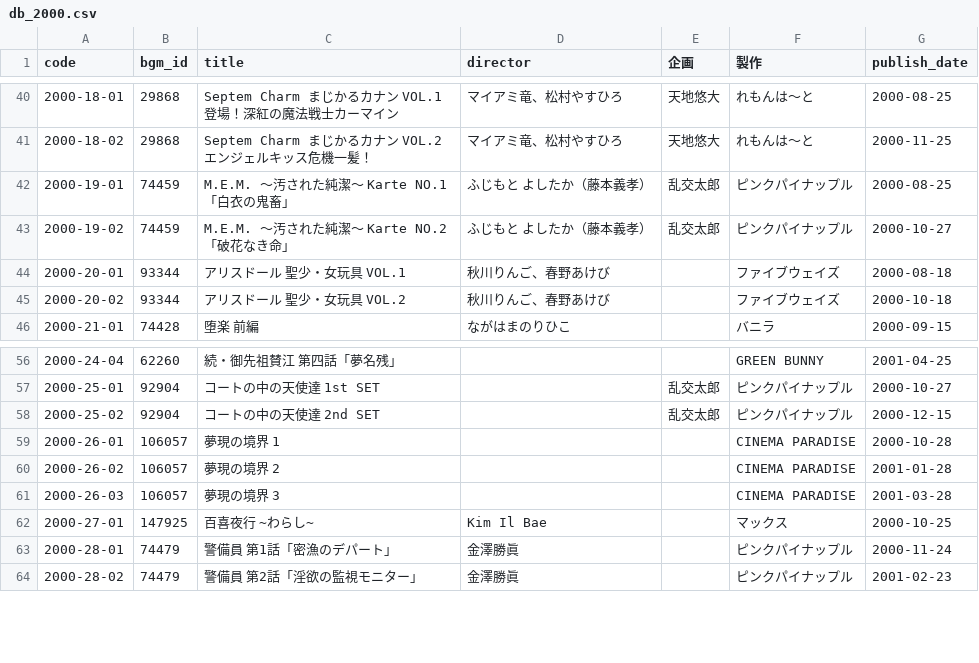
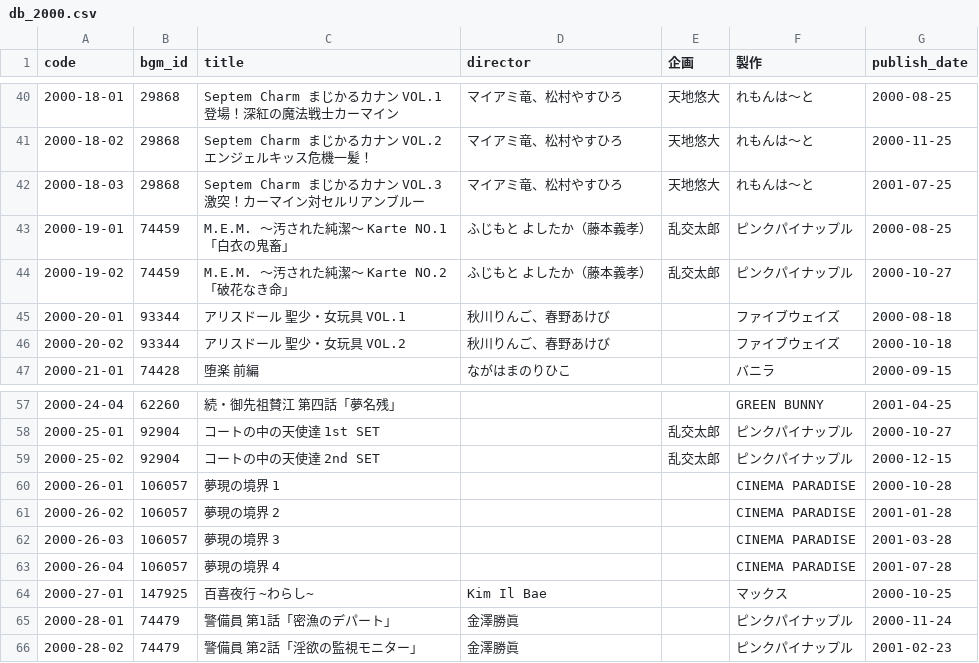
Before and after one commit to gsxhnd/jaha_data, a CSV file: db_2000.csv, drawn as a sheet; only a part is shown, gaps mark what is left out.

```diff
--- a/db_2000.csv
+++ b/db_2000.csv
@@ -41,2 +41,3 @@ code,bgm_id,title,director,企画,製作,publish_date
 2000-18-02,29868,Septem Charm まじかるカナン VOL.2　エンジェルキッス危機一髪！,マイアミ竜、松村やすひろ,天地悠大,れもんは～と,2000-11-25
+2000-18-03,29868,Septem Charm まじかるカナン VOL.3　激突！カーマイン対セルリアンブルー,マイアミ竜、松村やすひろ,天地悠大,れもんは～と,2001-07-25
 2000-19-01,74459,M.E.M. ～汚された純潔～ Karte NO.1 「白衣の鬼畜」,ふじもと よしたか（藤本義孝）,乱交太郎,ピンクパイナップル,2000-08-25
@@ -61,2 +62,3 @@ code,bgm_id,title,director,企画,製作,publish_date
 2000-26-03,106057,夢現の境界 3,,,CINEMA PARADISE,2001-03-28
+2000-26-04,106057,夢現の境界 4,,,CINEMA PARADISE,2001-07-28
 2000-27-01,147925,百喜夜行 ~わらし~,Kim Il Bae,,マックス,2000-10-25
```
Also changed, not shown: db_2001.csv.
